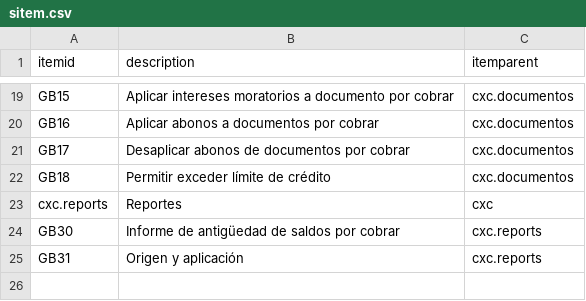
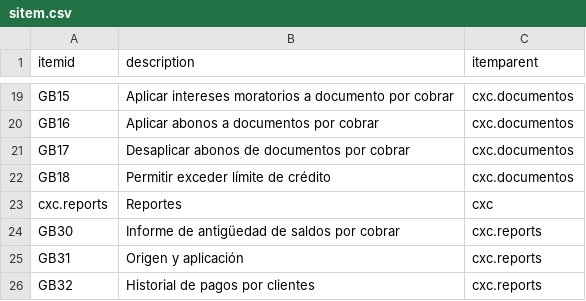
Before and after one commit to Induxsoft/cxc, a CSV file: src/cxc/_install/initial_data/sitem.csv, drawn as a sheet; only a part is shown, gaps mark what is left out; the diff names each change by its address in the sheet, - before the commit and + after, or states it on an @@ line.

```diff
--- a/src/cxc/_install/initial_data/sitem.csv
+++ b/src/cxc/_install/initial_data/sitem.csv
+row 26: GB32 | Historial de pagos por clientes | cxc.reports
```
Also changed, not shown: src/cxc/_install/app_info/sys_app_item_action.csv, 3 other files.
